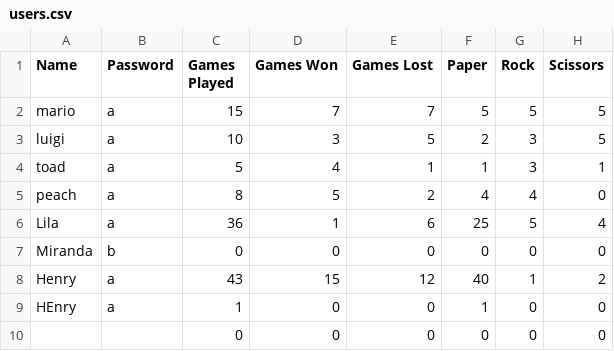
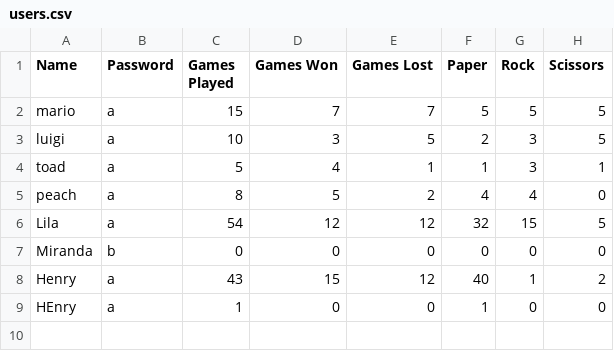
Before and after one commit to lilaselin19/PRS-Showdown, a CSV file: data/users.csv, drawn as a sheet.

Commit message:
villain data to stats

```diff
--- a/data/users.csv
+++ b/data/users.csv
@@ -5,3 +5,3 @@ toad,a,5,4,1,1,3,1
 peach,a,8,5,2,4,4,0
-Lila,a,36,1,6,25,5,4
+Lila,a,54,12,12,32,15,5
 Miranda,b,0,0,0,0,0,0
@@ -9,2 +9 @@ Henry,a,43,15,12,40,1,2
 HEnry,a,1,0,0,1,0,0
-,,0,0,0,0,0,0
```
Also changed, not shown: 3 other files.
